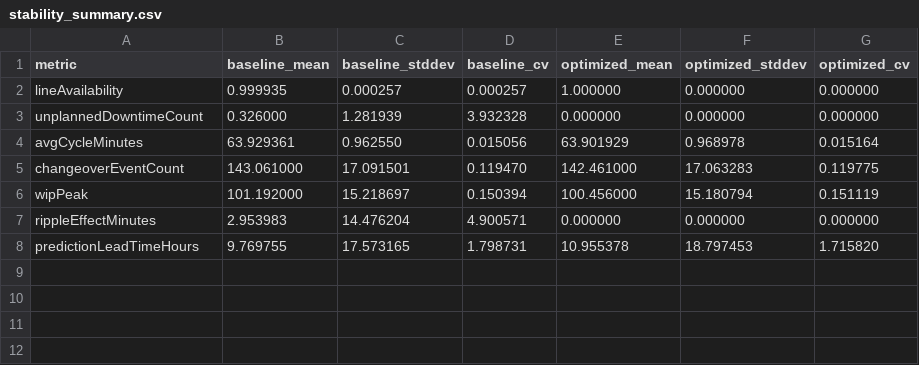
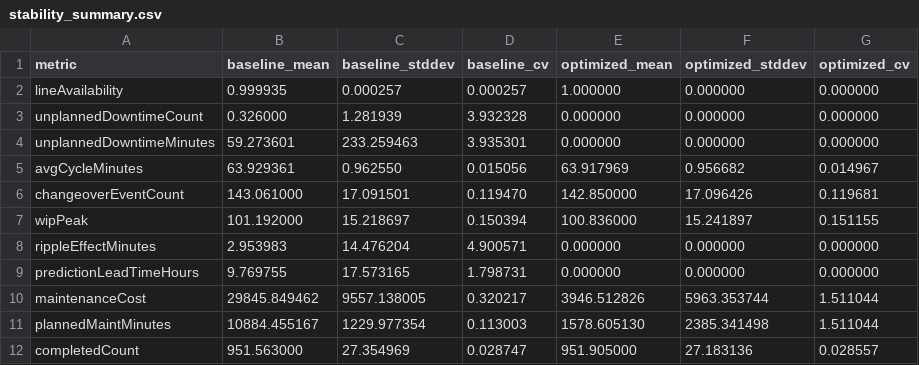
Before and after one commit to cooooooosdas/Anylogic, a CSV file: results/sensitivity/stability_summary.csv, drawn as a sheet.

```diff
--- a/results/sensitivity/stability_summary.csv
+++ b/results/sensitivity/stability_summary.csv
@@ -3,6 +3,10 @@ lineAvailability,0.999935,0.000257,0.000257,1.000000,0.000000,0.000000
 unplannedDowntimeCount,0.326000,1.281939,3.932328,0.000000,0.000000,0.000000
-avgCycleMinutes,63.929361,0.962550,0.015056,63.901929,0.968978,0.015164
-changeoverEventCount,143.061000,17.091501,0.119470,142.461000,17.063283,0.119775
-wipPeak,101.192000,15.218697,0.150394,100.456000,15.180794,0.151119
+unplannedDowntimeMinutes,59.273601,233.259463,3.935301,0.000000,0.000000,0.000000
+avgCycleMinutes,63.929361,0.962550,0.015056,63.917969,0.956682,0.014967
+changeoverEventCount,143.061000,17.091501,0.119470,142.850000,17.096426,0.119681
+wipPeak,101.192000,15.218697,0.150394,100.836000,15.241897,0.151155
 rippleEffectMinutes,2.953983,14.476204,4.900571,0.000000,0.000000,0.000000
-predictionLeadTimeHours,9.769755,17.573165,1.798731,10.955378,18.797453,1.715820
+predictionLeadTimeHours,9.769755,17.573165,1.798731,0.000000,0.000000,0.000000
+maintenanceCost,29845.849462,9557.138005,0.320217,3946.512826,5963.353744,1.511044
+plannedMaintMinutes,10884.455167,1229.977354,0.113003,1578.605130,2385.341498,1.511044
+completedCount,951.563000,27.354969,0.028747,951.905000,27.183136,0.028557
```
Also changed, not shown: results/experiment_baseline.csv, results/experiment_optimized.csv, 14 other files.
